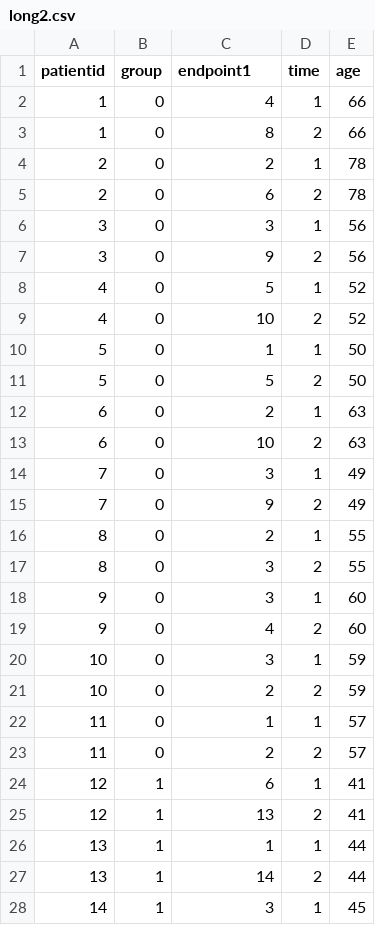
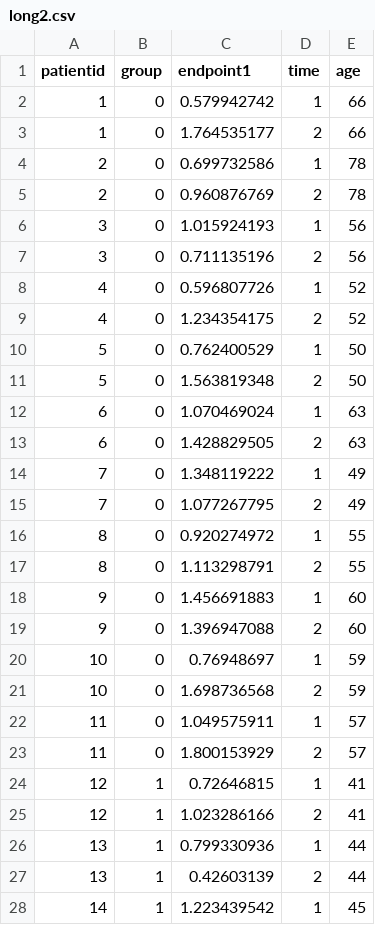
Before and after one commit to mbounthavong/R-tutorials, a CSV file: Data/long2.csv, drawn as a sheet; only a part is shown; the diff covers the shown part only.

Commit message:
Update long2.csv

```diff
--- a/Data/long2.csv
+++ b/Data/long2.csv
@@ -1,28 +1,28 @@
 patientid,group,endpoint1,time,age
-1,0,4,1,66
-1,0,8,2,66
-2,0,2,1,78
-2,0,6,2,78
-3,0,3,1,56
-3,0,9,2,56
-4,0,5,1,52
-4,0,10,2,52
-5,0,1,1,50
-5,0,5,2,50
-6,0,2,1,63
-6,0,10,2,63
-7,0,3,1,49
-7,0,9,2,49
-8,0,2,1,55
-8,0,3,2,55
-9,0,3,1,60
-9,0,4,2,60
-10,0,3,1,59
-10,0,2,2,59
-11,0,1,1,57
-11,0,2,2,57
-12,1,6,1,41
-12,1,13,2,41
-13,1,1,1,44
-13,1,14,2,44
-14,1,3,1,45
+1,0,0.579942742,1,66
+1,0,1.764535177,2,66
+2,0,0.699732586,1,78
+2,0,0.960876769,2,78
+3,0,1.015924193,1,56
+3,0,0.711135196,2,56
+4,0,0.596807726,1,52
+4,0,1.234354175,2,52
+5,0,0.762400529,1,50
+5,0,1.563819348,2,50
+6,0,1.070469024,1,63
+6,0,1.428829505,2,63
+7,0,1.348119222,1,49
+7,0,1.077267795,2,49
+8,0,0.920274972,1,55
+8,0,1.113298791,2,55
+9,0,1.456691883,1,60
+9,0,1.396947088,2,60
+10,0,0.76948697,1,59
+10,0,1.698736568,2,59
+11,0,1.049575911,1,57
+11,0,1.800153929,2,57
+12,1,0.72646815,1,41
+12,1,1.023286166,2,41
+13,1,0.799330936,1,44
+13,1,0.42603139,2,44
+14,1,1.223439542,1,45
```
Also changed, not shown: 33 edited cells elsewhere in this file.
